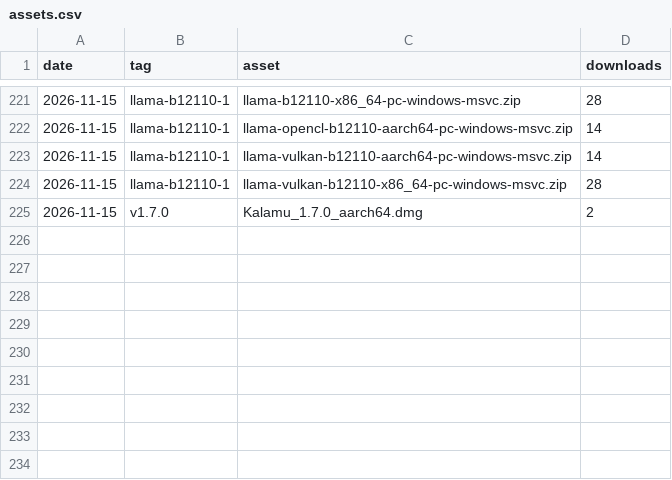
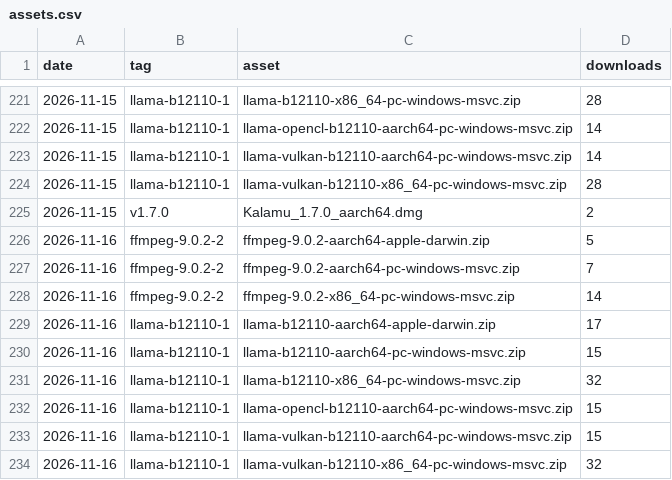
Before and after one commit to fmadore/Kalamu, a CSV file: data/assets.csv, drawn as a sheet; only a part is shown, gaps mark what is left out.

```diff
--- a/data/assets.csv
+++ b/data/assets.csv
@@ -225 +225,10 @@ date,tag,asset,downloads
 2026-11-15,v1.7.0,Kalamu_1.7.0_aarch64.dmg,2
+2026-11-16,ffmpeg-9.0.2-2,ffmpeg-9.0.2-aarch64-apple-darwin.zip,5
+2026-11-16,ffmpeg-9.0.2-2,ffmpeg-9.0.2-aarch64-pc-windows-msvc.zip,7
+2026-11-16,ffmpeg-9.0.2-2,ffmpeg-9.0.2-x86_64-pc-windows-msvc.zip,14
+2026-11-16,llama-b12110-1,llama-b12110-aarch64-apple-darwin.zip,17
+2026-11-16,llama-b12110-1,llama-b12110-aarch64-pc-windows-msvc.zip,15
+2026-11-16,llama-b12110-1,llama-b12110-x86_64-pc-windows-msvc.zip,32
+2026-11-16,llama-b12110-1,llama-opencl-b12110-aarch64-pc-windows-msvc.zip,15
+2026-11-16,llama-b12110-1,llama-vulkan-b12110-aarch64-pc-windows-msvc.zip,15
+2026-11-16,llama-b12110-1,llama-vulkan-b12110-x86_64-pc-windows-msvc.zip,32
```
Also changed, not shown: data/releases.csv, data/views.csv, 1 other file.
